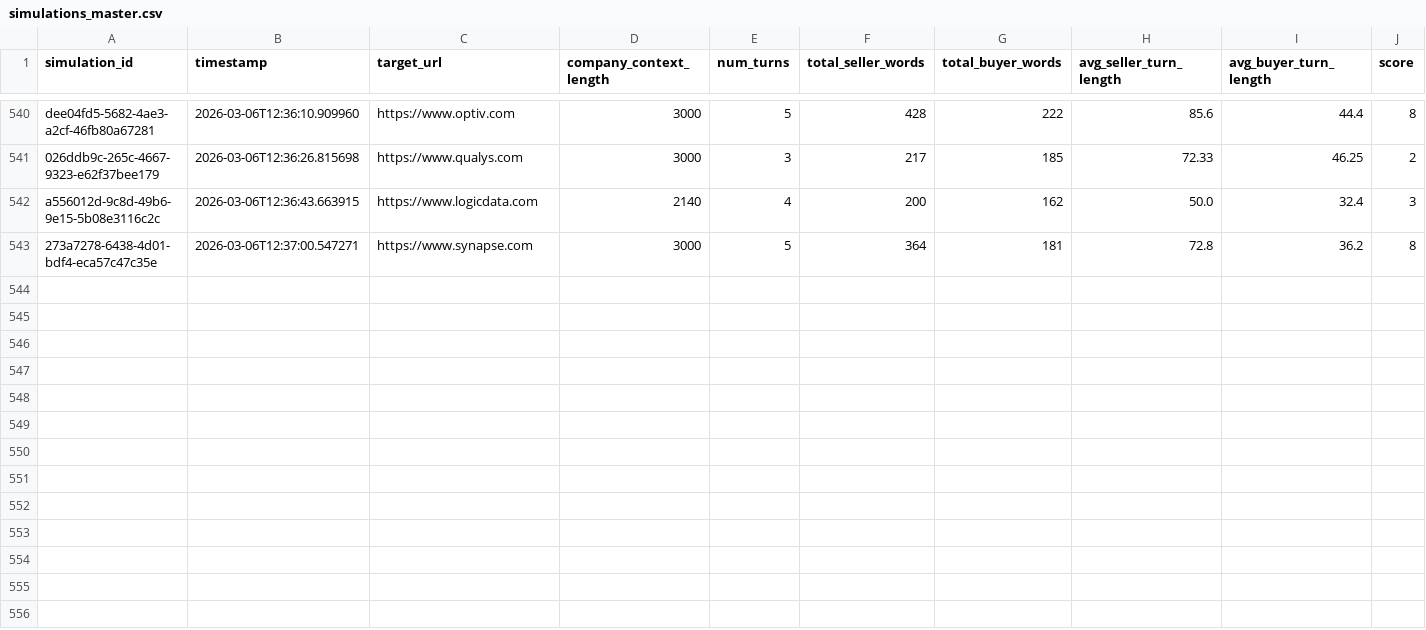
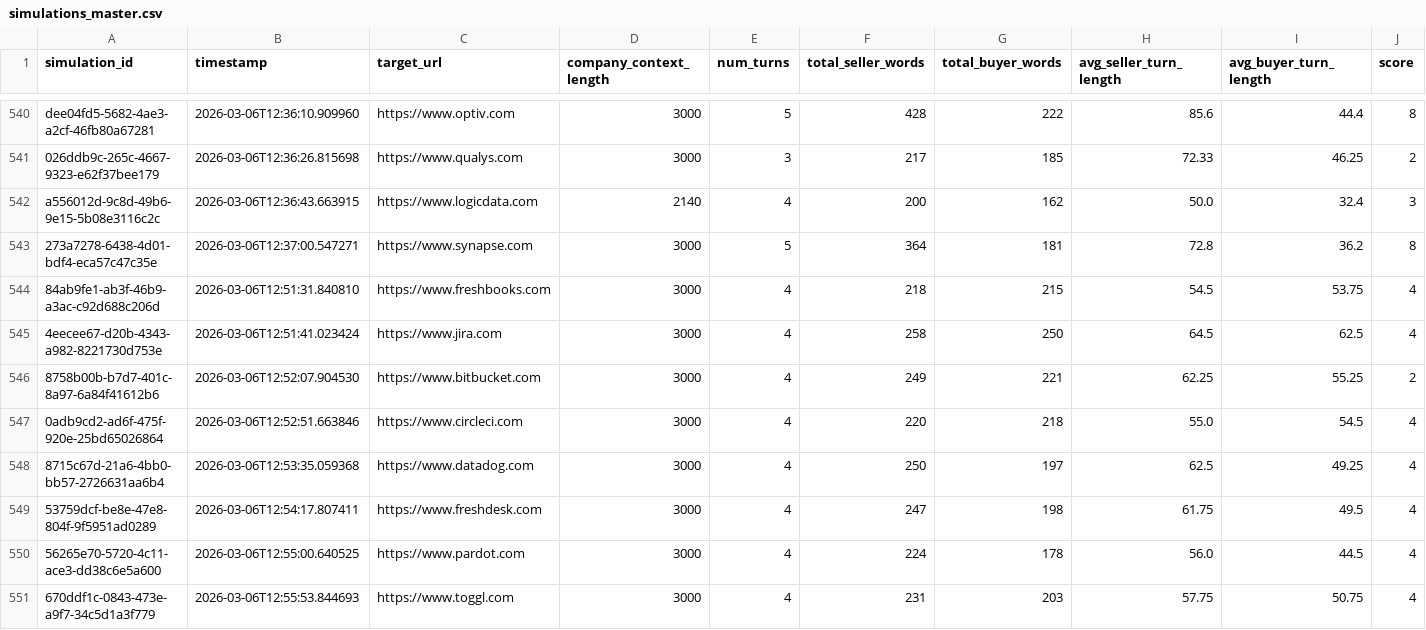
Before and after one commit to agusrajuthaliyan/MultiAgent-B2B-SDR, a CSV file: data/processed/simulations_master.csv, drawn as a sheet; only a part is shown, gaps mark what is left out; rows hold the shown columns only; the diff names each change by its address in the sheet, - before the commit and + after, or states it on an @@ line.

```diff
--- a/data/processed/simulations_master.csv
+++ b/data/processed/simulations_master.csv
+row 544: 84ab9fe1-ab3f-46b9-a3ac-c92d688c206d | 2026-03-06T12:51:31.840810 | https://www.freshbooks.com | 3000 | 4 | 218 | 215 | 54.5 | 53.75 | 4
+row 545: 4eecee67-d20b-4343-a982-8221730d753e | 2026-03-06T12:51:41.023424 | https://www.jira.com | 3000 | 4 | 258 | 250 | 64.5 | 62.5 | 4
+row 546: 8758b00b-b7d7-401c-8a97-6a84f41612b6 | 2026-03-06T12:52:07.904530 | https://www.bitbucket.com | 3000 | 4 | 249 | 221 | 62.25 | 55.25 | 2
+row 547: 0adb9cd2-ad6f-475f-920e-25bd65026864 | 2026-03-06T12:52:51.663846 | https://www.circleci.com | 3000 | 4 | 220 | 218 | 55.0 | 54.5 | 4
+row 548: 8715c67d-21a6-4bb0-bb57-2726631aa6b4 | 2026-03-06T12:53:35.059368 | https://www.datadog.com | 3000 | 4 | 250 | 197 | 62.5 | 49.25 | 4
+row 549: 53759dcf-be8e-47e8-804f-9f5951ad0289 | 2026-03-06T12:54:17.807411 | https://www.freshdesk.com | 3000 | 4 | 247 | 198 | 61.75 | 49.5 | 4
+row 550: 56265e70-5720-4c11-ace3-dd38c6e5a600 | 2026-03-06T12:55:00.640525 | https://www.pardot.com | 3000 | 4 | 224 | 178 | 56.0 | 44.5 | 4
+row 551: 670ddf1c-0843-473e-a9f7-34c5d1a3f779 | 2026-03-06T12:55:53.844693 | https://www.toggl.com | 3000 | 4 | 231 | 203 | 57.75 | 50.75 | 4
```
Also changed, not shown: data/processed/simulation_metrics.csv, 10 other files.
